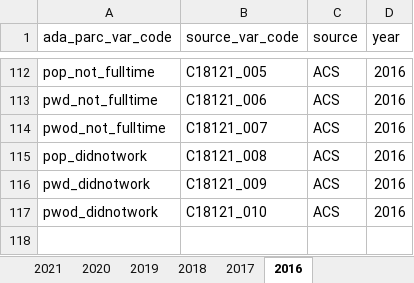
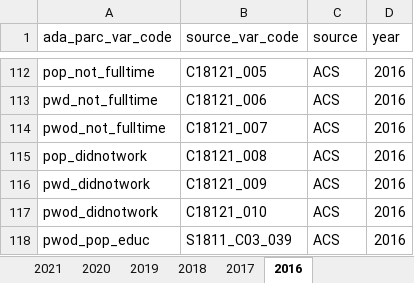
Before and after one commit to ada-parc/ADAPARCDataPipeline, an Excel workbook: analysis/data/ada_parc_base_variables_mapped_to_source_variables.xlsx, sheet 2016, drawn as a sheet; only a part is shown, gaps mark what is left out; values as stored, in another font and other column widths than the file's, no borders; the diff names each change by its address in the sheet, - before the commit and + after, or states it on an @@ line.

```diff
--- a/analysis/data/ada_parc_base_variables_mapped_to_source_variables.xlsx (sheet 2016)
+++ b/analysis/data/ada_parc_base_variables_mapped_to_source_variables.xlsx (sheet 2016)
+row 118: pwod_pop_educ | S1811_C03_039 | ACS | 2016
```
Also changed, not shown: sheet 2020, sheet 2021, sheet 2019, sheet 2018, sheet 2017, 1 other file.
